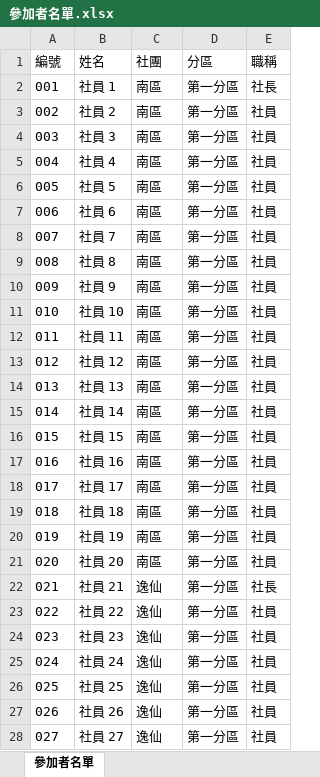
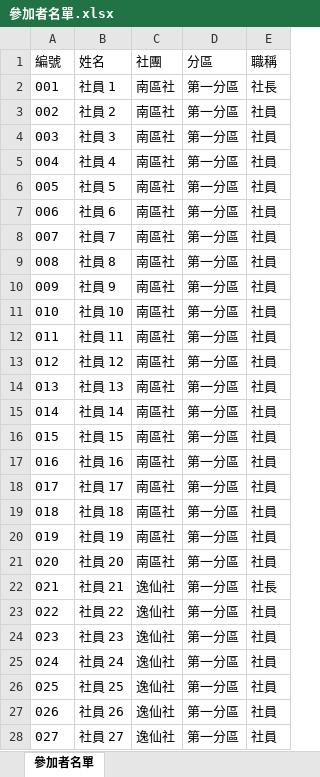
Before and after one commit to primochiang/tri-layer-lucky-draw-system, an Excel workbook: 參加者名單.xlsx, sheet 參加者名單, drawn as a sheet; only a part is shown; values as stored, in another font and other column widths than the file's, no borders; the diff covers the shown part only; the diff names each change by its address in the sheet, - before the commit and + after, or states it on an @@ line.

```diff
--- a/參加者名單.xlsx (sheet 參加者名單)
+++ b/參加者名單.xlsx (sheet 參加者名單)
-C2:C21 (社團): 南區
+C2:C21 (社團): 南區社
-C22:C28 (社團): 逸仙
+C22:C28 (社團): 逸仙社
```
Also changed, not shown: 393 edited cells elsewhere in this sheet, 獎項清單.xlsx, 2 other files.
